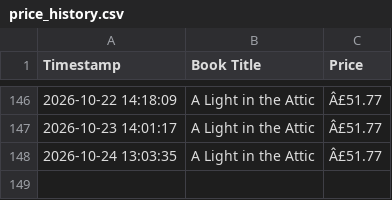
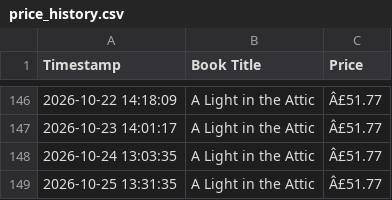
Before and after one commit to Bhanukarthik-220548/automated-price-scraper, a CSV file: price_history.csv, drawn as a sheet; only a part is shown, gaps mark what is left out; the diff names each change by its address in the sheet, - before the commit and + after, or states it on an @@ line.

```diff
--- a/price_history.csv
+++ b/price_history.csv
+row 149: 2026-10-25 13:31:35 | A Light in the Attic | Â£51.77
```
